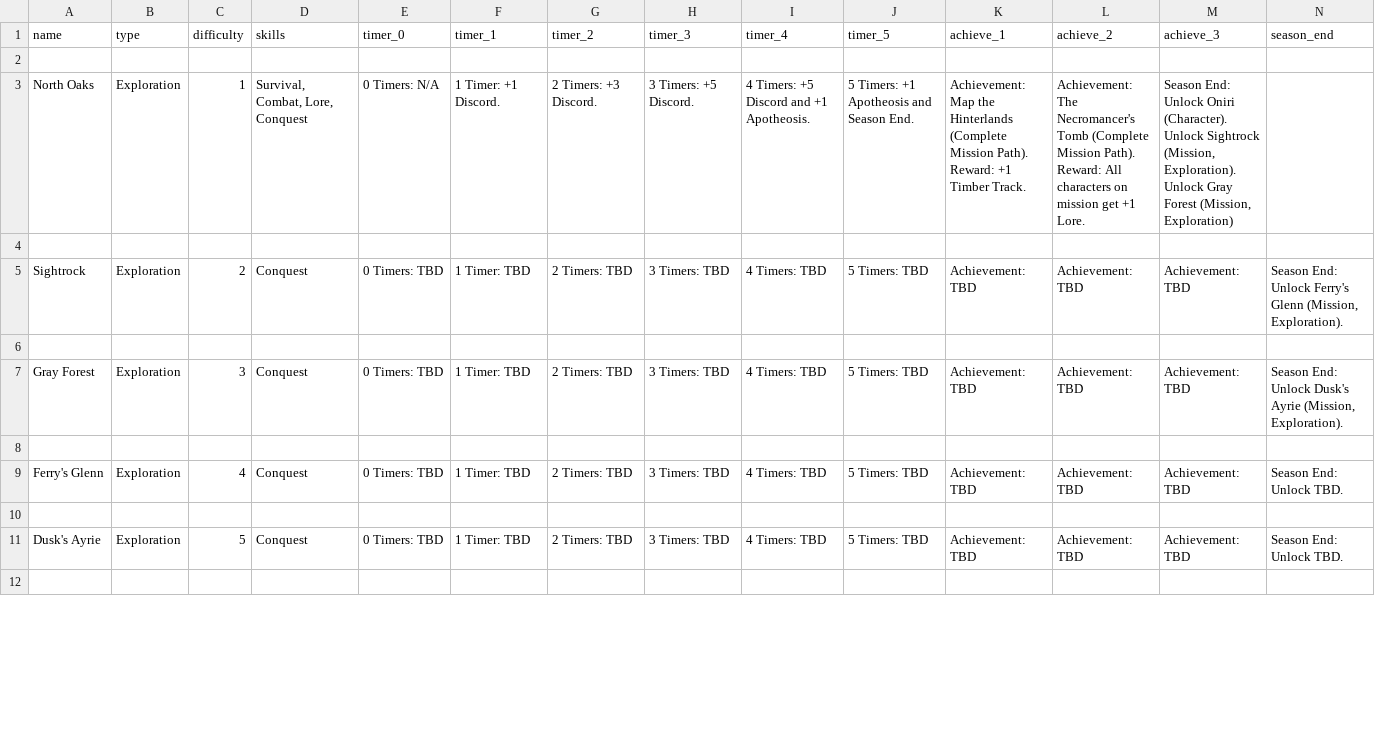
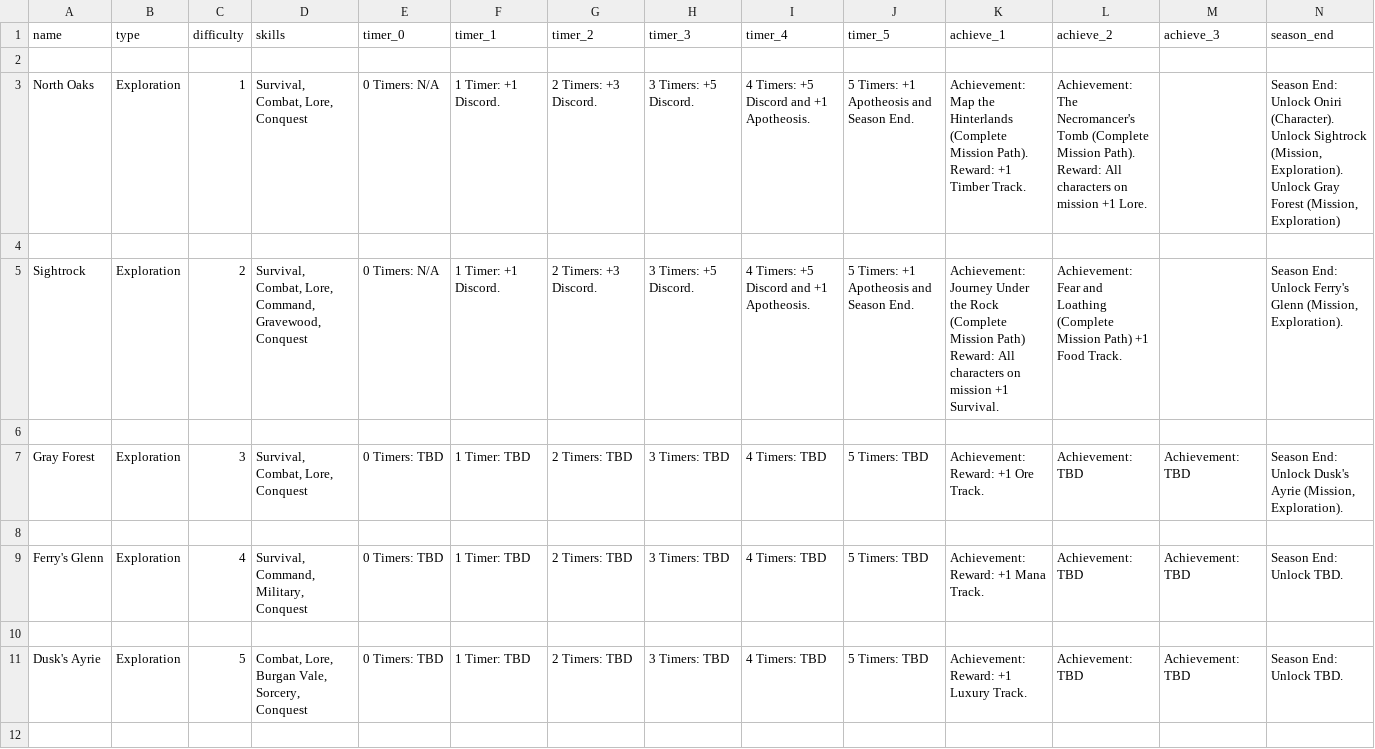
Before and after one commit to ziapeltagames/six-winters, a CSV file: csv/mission-overview.csv, drawn as a sheet; only a part is shown; the diff covers the shown part only.

```diff
--- a/csv/mission-overview.csv
+++ b/csv/mission-overview.csv
@@ -2,11 +2,11 @@ name,type,difficulty,skills,timer_0,timer_1,timer_2,timer_3,timer_4,timer_5,achi
 
-"North Oaks","Exploration","1","Survival, Combat, Lore, Conquest","0 Timers: N/A","1 Timer: +1 Discord.","2 Timers: +3 Discord.","3 Timers: +5 Discord.","4 Timers: +5 Discord and +1 Apotheosis.","5 Timers: +1 Apotheosis and Season End.","Achievement: Map the Hinterlands (Complete Mission Path). Reward: +1 Timber Track.","Achievement: The Necromancer's Tomb (Complete Mission Path). Reward: All characters on mission get +1 Lore.","Season End: Unlock Oniri (Character). Unlock Sightrock (Mission, Exploration). Unlock Gray Forest (Mission, Exploration)",
+"North Oaks","Exploration","1","Survival, Combat, Lore, Conquest","0 Timers: N/A","1 Timer: +1 Discord.","2 Timers: +3 Discord.","3 Timers: +5 Discord.","4 Timers: +5 Discord and +1 Apotheosis.","5 Timers: +1 Apotheosis and Season End.","Achievement: Map the Hinterlands (Complete Mission Path). Reward: +1 Timber Track.","Achievement: The Necromancer's Tomb (Complete Mission Path). Reward: All characters on mission +1 Lore.",,"Season End: Unlock Oniri (Character). Unlock Sightrock (Mission, Exploration). Unlock Gray Forest (Mission, Exploration)"
 
-"Sightrock","Exploration","2","Conquest","0 Timers: TBD","1 Timer: TBD","2 Timers: TBD","3 Timers: TBD","4 Timers: TBD","5 Timers: TBD","Achievement: TBD","Achievement: TBD","Achievement: TBD","Season End: Unlock Ferry's Glenn (Mission, Exploration)."
+"Sightrock","Exploration","2","Survival, Combat, Lore, Command, Gravewood, Conquest","0 Timers: N/A","1 Timer: +1 Discord.","2 Timers: +3 Discord.","3 Timers: +5 Discord.","4 Timers: +5 Discord and +1 Apotheosis.","5 Timers: +1 Apotheosis and Season End.","Achievement: Journey Under the Rock (Complete Mission Path) Reward: All characters on mission +1 Survival.","Achievement: Fear and Loathing (Complete Mission Path) +1 Food Track.",,"Season End: Unlock Ferry's Glenn (Mission, Exploration)."
 
-"Gray Forest","Exploration","3","Conquest","0 Timers: TBD","1 Timer: TBD","2 Timers: TBD","3 Timers: TBD","4 Timers: TBD","5 Timers: TBD","Achievement: TBD","Achievement: TBD","Achievement: TBD","Season End: Unlock Dusk's Ayrie (Mission, Exploration)."
+"Gray Forest","Exploration","3","Survival, Combat, Lore, Conquest","0 Timers: TBD","1 Timer: TBD","2 Timers: TBD","3 Timers: TBD","4 Timers: TBD","5 Timers: TBD","Achievement: Reward: +1 Ore Track.","Achievement: TBD","Achievement: TBD","Season End: Unlock Dusk's Ayrie (Mission, Exploration)."
 
-"Ferry's Glenn","Exploration","4","Conquest","0 Timers: TBD","1 Timer: TBD","2 Timers: TBD","3 Timers: TBD","4 Timers: TBD","5 Timers: TBD","Achievement: TBD","Achievement: TBD","Achievement: TBD","Season End: Unlock TBD."
+"Ferry's Glenn","Exploration","4","Survival, Command, Military, Conquest","0 Timers: TBD","1 Timer: TBD","2 Timers: TBD","3 Timers: TBD","4 Timers: TBD","5 Timers: TBD","Achievement: Reward: +1 Mana Track.","Achievement: TBD","Achievement: TBD","Season End: Unlock TBD."
 
-"Dusk's Ayrie","Exploration","5","Conquest","0 Timers: TBD","1 Timer: TBD","2 Timers: TBD","3 Timers: TBD","4 Timers: TBD","5 Timers: TBD","Achievement: TBD","Achievement: TBD","Achievement: TBD","Season End: Unlock TBD."
+"Dusk's Ayrie","Exploration","5","Combat, Lore, Burgan Vale, Sorcery, Conquest","0 Timers: TBD","1 Timer: TBD","2 Timers: TBD","3 Timers: TBD","4 Timers: TBD","5 Timers: TBD","Achievement: Reward: +1 Luxury Track.","Achievement: TBD","Achievement: TBD","Season End: Unlock TBD."
 
```
Also changed, not shown: 26 edited cells elsewhere in this file, csv/alliance-sunriders.csv, csv/exploration-north-oaks.csv, 6 other files.
